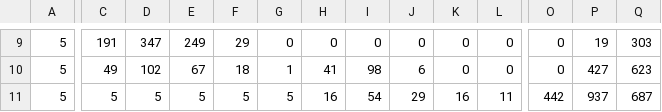
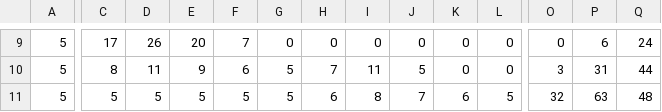
Before and after one commit to neoming/ChiselANN, a CSV file: ChiselANN/src/main/resources/test_cnn/conv0_test_output_7.csv, drawn as a sheet; only a part is shown, gaps mark what is left out; the diff covers the shown part only; the diff names each change by its address in the sheet, - before the commit and + after, or states it on an @@ line.

```diff
--- a/ChiselANN/src/main/resources/test_cnn/conv0_test_output_7.csv
+++ b/ChiselANN/src/main/resources/test_cnn/conv0_test_output_7.csv
-C9: 191
+C9: 17
-D9: 347
+D9: 26
-E9: 249
+E9: 20
-F9: 29
+F9: 7
-P9: 19
+P9: 6
-Q9: 303
+Q9: 24
-C10: 49
+C10: 8
-D10: 102
+D10: 11
-E10: 67
+E10: 9
-F10: 18
+F10: 6
-G10: 1
+G10: 5
-H10: 41
+H10: 7
-I10: 98
+I10: 11
-J10: 6
+J10: 5
-O10: 0
+O10: 3
-P10: 427
+P10: 31
-Q10: 623
+Q10: 44
-H11: 16
+H11: 6
-I11: 54
+I11: 8
-J11: 29
+J11: 7
-K11: 16
+K11: 6
-L11: 11
+L11: 5
-O11: 442
+O11: 32
-P11: 937
+P11: 63
-Q11: 687
+Q11: 48
```
Also changed, not shown: 105 edited cells elsewhere in this file, ChiselANN/src/main/resources/test_cnn/conv1_test_output_7.csv, ChiselANN/src/main/resources/test_cnn/conv2_test_output_7.csv, 3 other files.
